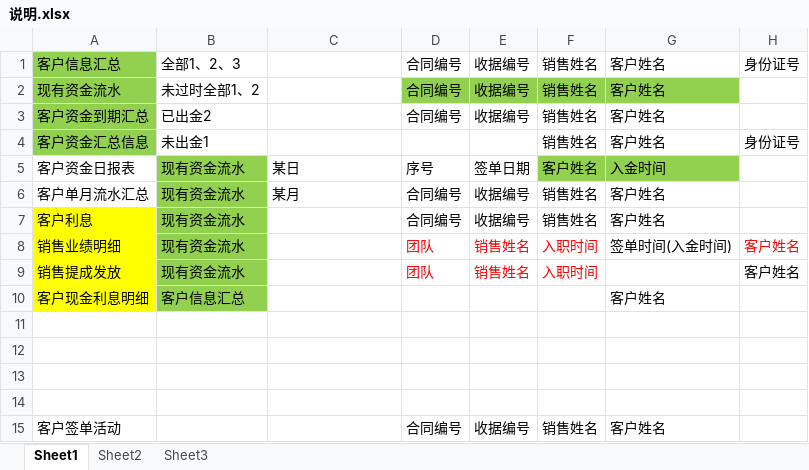
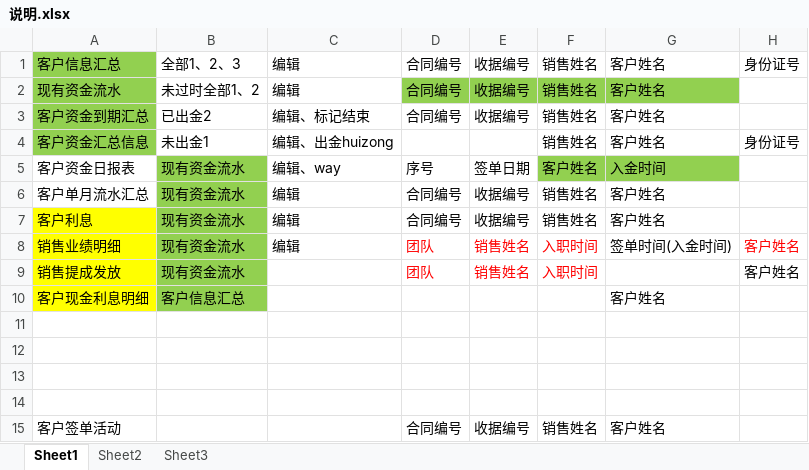
Before and after one commit to haerxiong/jing, an Excel workbook: 说明.xlsx, sheet Sheet1, drawn as a sheet; only a part is shown; values as stored, in another font and other column widths than the file's, no borders; the diff names each change by its address in the sheet, - before the commit and + after, or states it on an @@ line.

```diff
--- a/说明.xlsx (sheet Sheet1)
+++ b/说明.xlsx (sheet Sheet1)
-C1:C2: (empty)
+C1:C2: 编辑
-C3: (empty)
+C3: 编辑、标记结束
-C4: (empty)
+C4: 编辑、出金huizong
-C5: 某日
+C5: 编辑、way
-C6: 某月
+C6: 编辑
-C7:C8: (empty)
+C7:C8: 编辑
```
Also changed, not shown: 5 other files.
